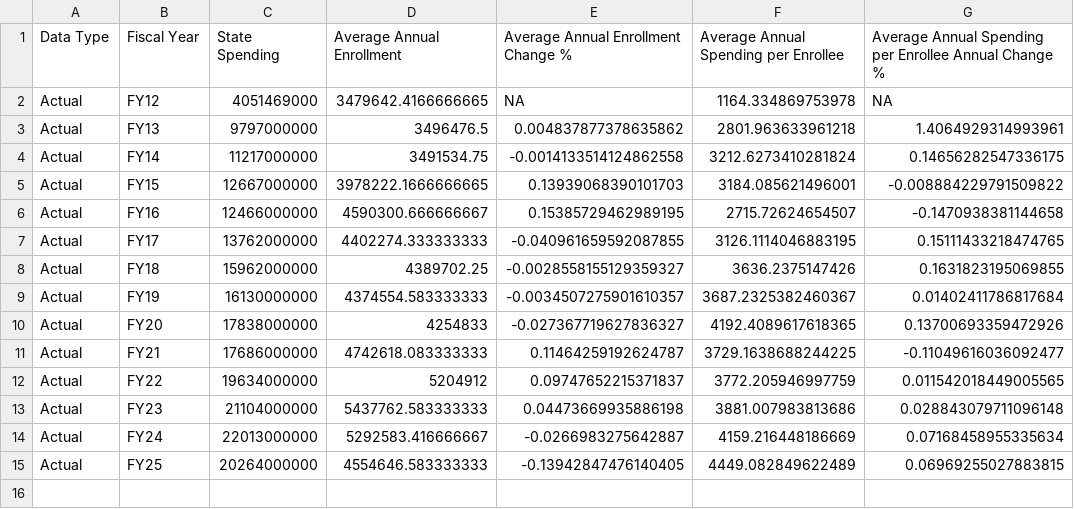
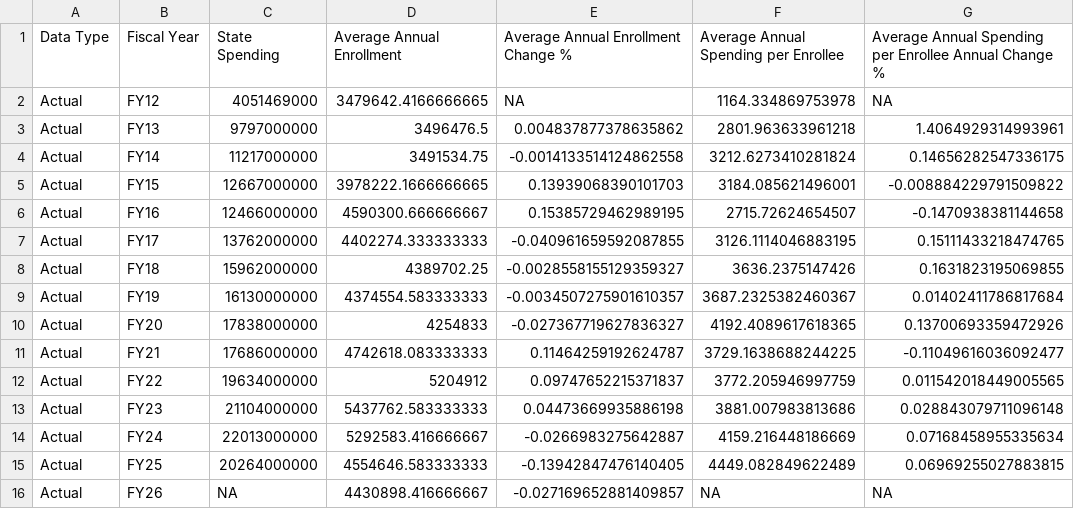
Before and after one commit to steptwopolicy/s2p_data_analyses, a CSV file: mmc_projection_data.csv, drawn as a sheet; the diff names each change by its address in the sheet, - before the commit and + after, or states it on an @@ line.

```diff
--- a/mmc_projection_data.csv
+++ b/mmc_projection_data.csv
+row 16: Actual | FY26 | NA | 4430898.416666667 | -0.027169652881409857 | NA | NA
```
Also changed, not shown: mltc_projection_data.csv, mltc_table_data.csv, 3 other files.
